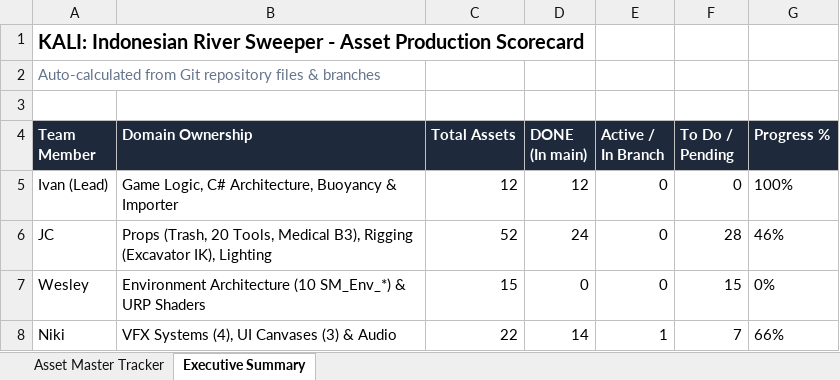
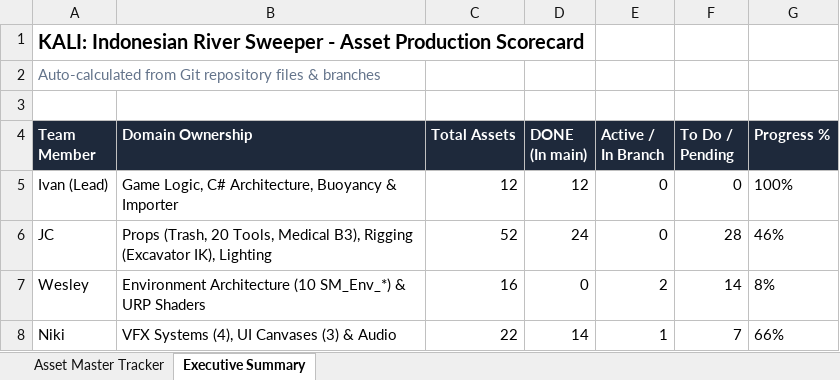
Before and after one commit to Gee123a/kali-river-sweeper, an Excel workbook: docs/KALI_Asset_Master_Tracker.xlsx, sheet Executive Summary, drawn as a sheet; values as stored, in another font and other column widths than the file's, no borders; the diff names each change by its address in the sheet, - before the commit and + after, or states it on an @@ line.

```diff
--- a/docs/KALI_Asset_Master_Tracker.xlsx (sheet Executive Summary)
+++ b/docs/KALI_Asset_Master_Tracker.xlsx (sheet Executive Summary)
-C7 (Total Assets): 15
+C7 (Total Assets): 16
-E7 (Active / In Branch): 0
+E7 (Active / In Branch): 2
-F7 (To Do / Pending): 15
+F7 (To Do / Pending): 14
-G7 (Progress %): 0%
+G7 (Progress %): 8%
```
Also changed, not shown: sheet Asset Master Tracker, 2 other files.
